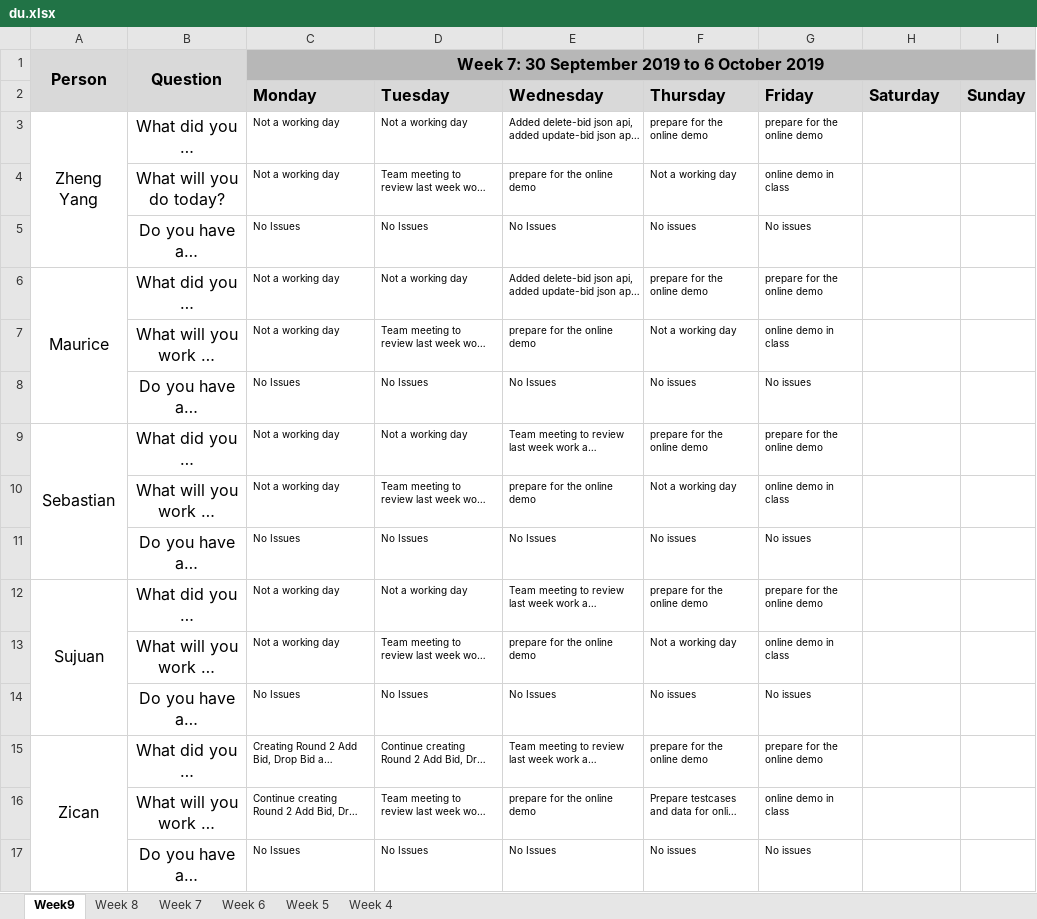
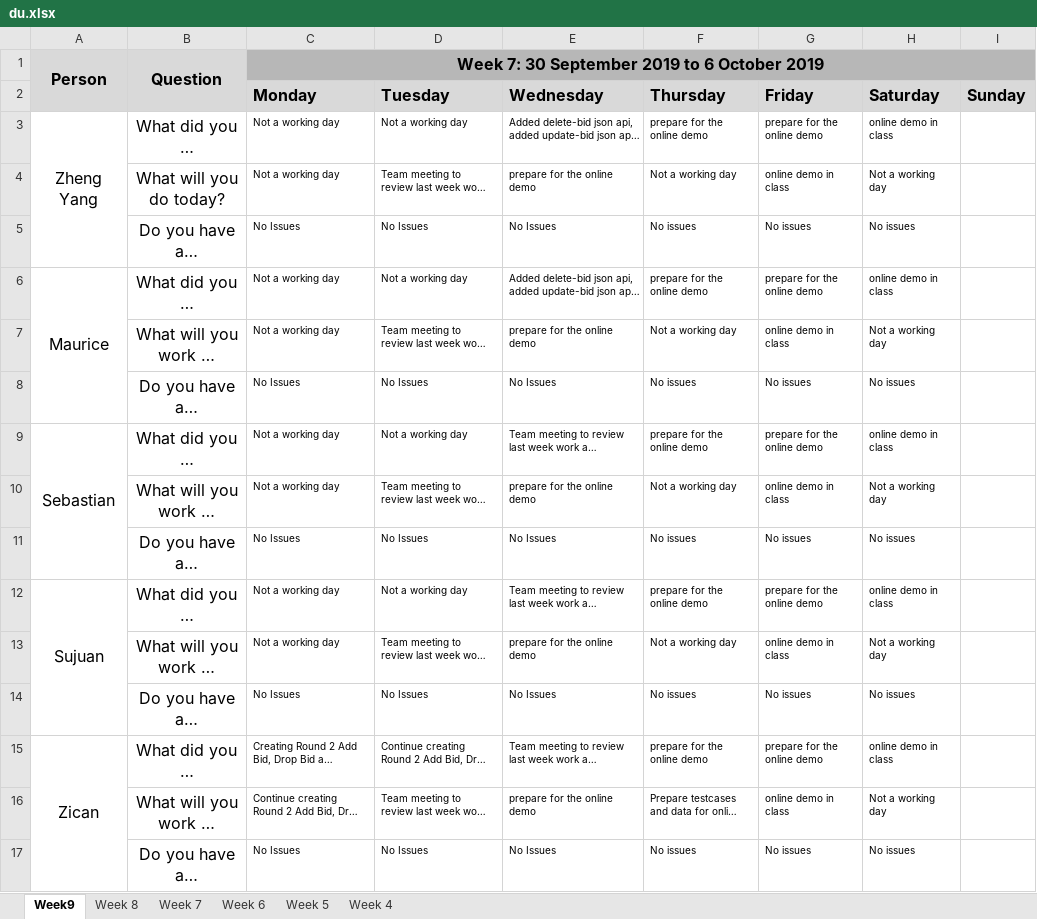
Before and after one commit to sebastianhkx/SPM-2019-Y2S1, an Excel workbook: metrics/du.xlsx, sheet Week9, drawn as a sheet; long unchanged cells end in …; values as stored, in another font and other column widths than the file's, no borders; charts and pictures not drawn; the diff names each change by its address in the sheet, - before the commit and + after, or states it on an @@ line.

Commit message:
Updated DU for 19 oct

```diff
--- a/metrics/du.xlsx (sheet Week9)
+++ b/metrics/du.xlsx (sheet Week9)
-H3 (Saturday): (empty)
+H3 (Saturday): online demo in class
-H4 (Saturday): (empty)
+H4 (Saturday): Not a working day
-H5 (Saturday): (empty)
+H5 (Saturday): No issues
-H6 (Saturday): (empty)
+H6 (Saturday): online demo in class
-H7 (Saturday): (empty)
+H7 (Saturday): Not a working day
-H8 (Saturday): (empty)
+H8 (Saturday): No issues
-H9 (Saturday): (empty)
+H9 (Saturday): online demo in class
-H10 (Saturday): (empty)
+H10 (Saturday): Not a working day
-H11 (Saturday): (empty)
+H11 (Saturday): No issues
-H12 (Saturday): (empty)
+H12 (Saturday): online demo in class
-H13 (Saturday): (empty)
+H13 (Saturday): Not a working day
-H14 (Saturday): (empty)
+H14 (Saturday): No issues
-H15 (Saturday): (empty)
+H15 (Saturday): online demo in class
-H16 (Saturday): (empty)
+H16 (Saturday): Not a working day
-H17 (Saturday): (empty)
+H17 (Saturday): No issues
```
